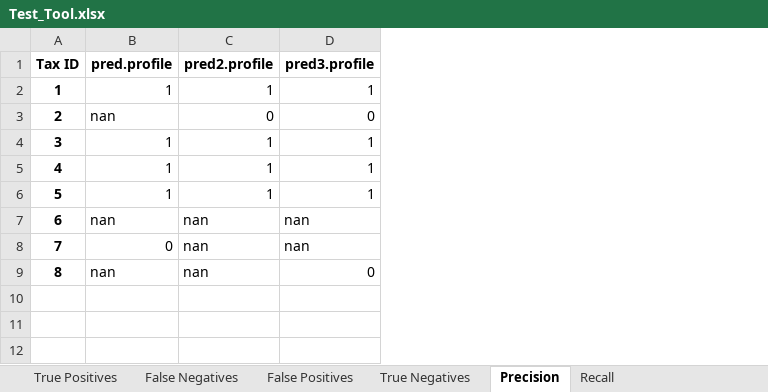
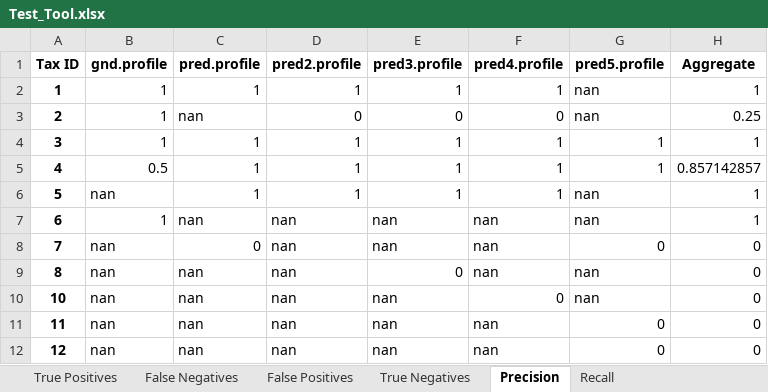
Before and after one commit to mag535/MeTEA, an Excel workbook: tests_results/Test_Tool.xlsx, sheet Precision, drawn as a sheet; values as stored, in another font and other column widths than the file's, no borders; the diff names each change by its address in the sheet, - before the commit and + after, or states it on an @@ line.

```diff
--- a/tests_results/Test_Tool.xlsx (sheet Precision)
+++ b/tests_results/Test_Tool.xlsx (sheet Precision)
+column B (gnd.profile), rows 2-9: 1 | 1 | 1 | 0.5 | nan | 1 | nan | nan
+column F (pred4.profile), rows 2-9: 1 | 0 | 1 | 1 | 1 | nan | nan | nan
+column G (pred5.profile), rows 2-9: nan | nan | 1 | 1 | nan | nan | 0 | nan
+column H (Aggregate), rows 2-9: 1 | 0.25 | 1 | 0.857142857 | 1 | 1 | 0 | 0
+row 10: 10 | nan | nan | nan | nan | 0 | nan | 0
+row 11: 11 | nan | nan | nan | nan | nan | 0 | 0
+row 12: 12 | nan | nan | nan | nan | nan | 0 | 0
```
Also changed, not shown: sheet True Negatives, sheet True Positives, sheet False Negatives, sheet False Positives, sheet Recall, 19 other files.
